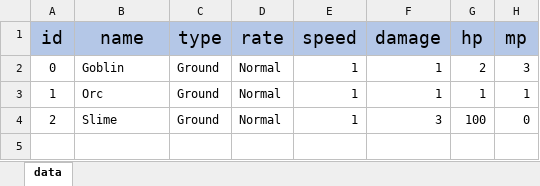
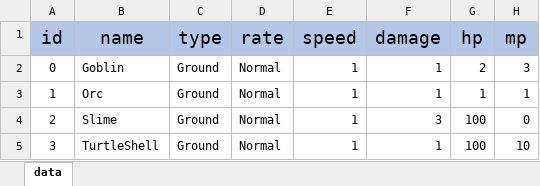
Before and after one commit to weariness00/RRD, an Excel workbook: Unity Project/Assets/Resources/Data/MonsterData.xlsx, sheet data, drawn as a sheet; values as stored, in another font and other column widths than the file's, no borders; the diff names each change by its address in the sheet, - before the commit and + after, or states it on an @@ line.

Commit message:
몬스터 수정사항
Monster Test 씬 수정
슬라임 애니메이션 컨트롤 수정

```diff
--- a/Unity Project/Assets/Resources/Data/MonsterData.xlsx (sheet data)
+++ b/Unity Project/Assets/Resources/Data/MonsterData.xlsx (sheet data)
+row 5: 3 | TurtleShell | Ground | Normal | 1 | 1 | 100 | 10
```
Also changed, not shown: 10 other files.
